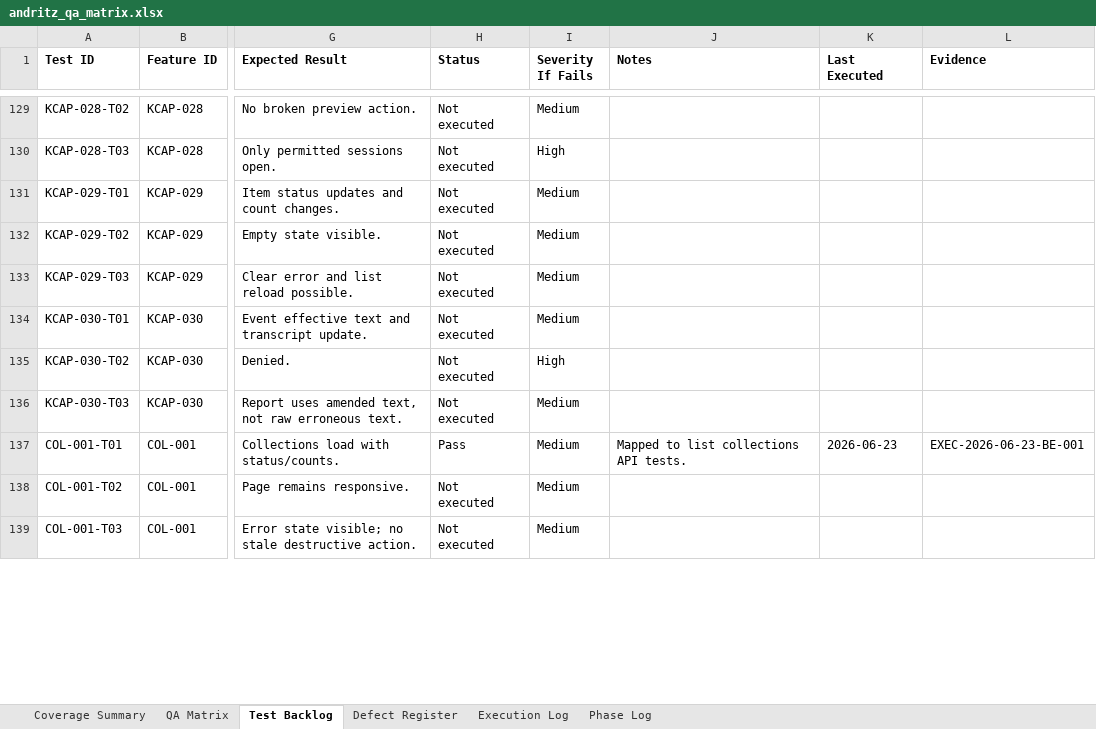
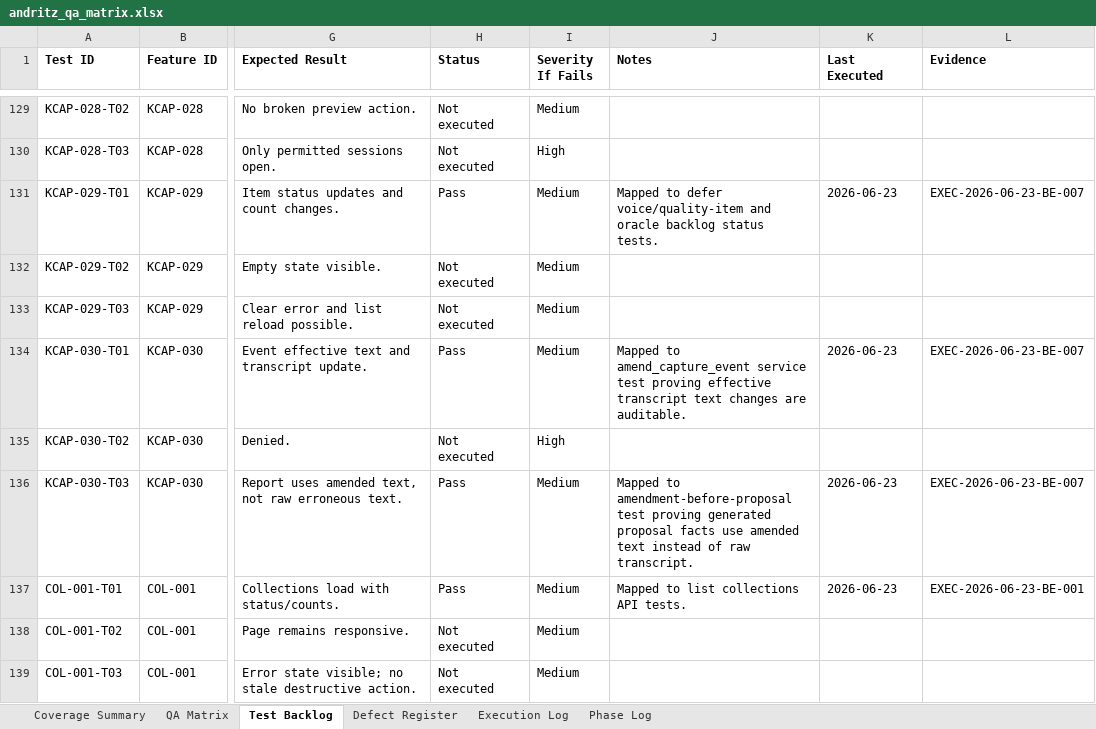
Before and after one commit to tishacian/hyusai, an Excel workbook: outputs/019edc68-andritz-qa/andritz_qa_matrix.xlsx, sheet Test Backlog, drawn as a sheet; only a part is shown, gaps mark what is left out; values as stored, in another font and other column widths than the file's, no borders; the diff covers the shown part only; the diff names each change by its address in the sheet, - before the commit and + after, or states it on an @@ line.

Commit message:
test(capture): update andritz qa coverage

```diff
--- a/outputs/019edc68-andritz-qa/andritz_qa_matrix.xlsx (sheet Test Backlog)
+++ b/outputs/019edc68-andritz-qa/andritz_qa_matrix.xlsx (sheet Test Backlog)
-H131 (Status): Not executed
+H131 (Status): Pass
-J131 (Notes): (empty)
+J131 (Notes): Mapped to defer voice/quality-item and oracle backlog status tests.
-K131 (Last Executed): (empty)
+K131 (Last Executed): 2026-06-23
-L131 (Evidence): (empty)
+L131 (Evidence): EXEC-2026-06-23-BE-007
-H134 (Status): Not executed
+H134 (Status): Pass
-J134 (Notes): (empty)
+J134 (Notes): Mapped to amend_capture_event service test proving effective transcript text changes are auditable.
-K134 (Last Executed): (empty)
+K134 (Last Executed): 2026-06-23
-L134 (Evidence): (empty)
+L134 (Evidence): EXEC-2026-06-23-BE-007
-H136 (Status): Not executed
+H136 (Status): Pass
-J136 (Notes): (empty)
+J136 (Notes): Mapped to amendment-before-proposal test proving generated proposal facts use amended text instead of raw transcript.
-K136 (Last Executed): (empty)
+K136 (Last Executed): 2026-06-23
-L136 (Evidence): (empty)
+L136 (Evidence): EXEC-2026-06-23-BE-007
```
Also changed, not shown: 148 edited cells elsewhere in this sheet, sheet QA Matrix, sheet Execution Log, sheet Phase Log, sheet Coverage Summary, 7 other files.
